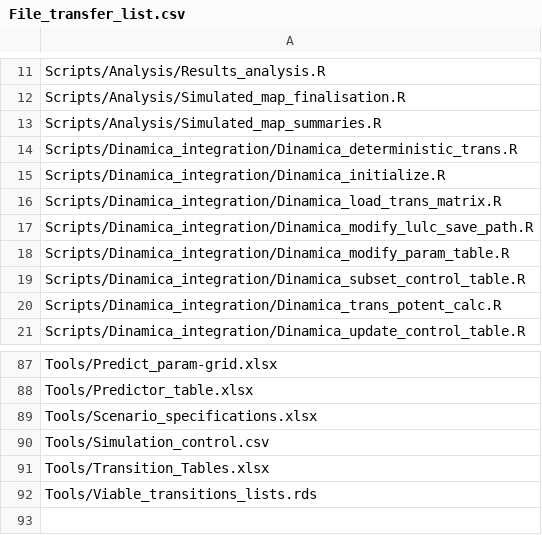
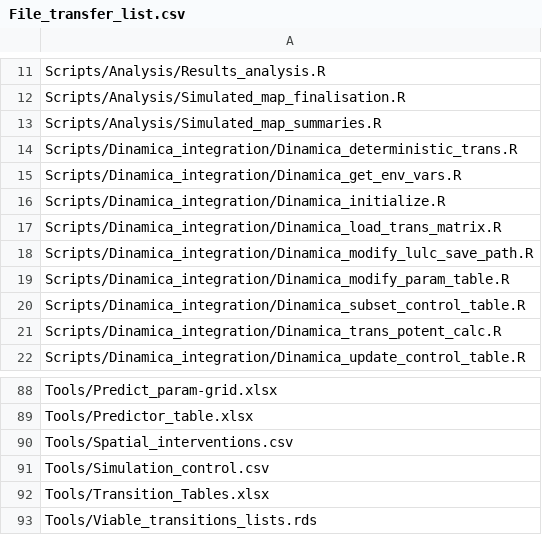
Before and after one commit to blenback/LULCC-CH, a CSV file: File_transfer_list.csv, drawn as a sheet; only a part is shown, gaps mark what is left out.

```diff
--- a/File_transfer_list.csv
+++ b/File_transfer_list.csv
@@ -14,2 +14,3 @@ Scripts/Analysis/Simulated_map_summaries.R
 Scripts/Dinamica_integration/Dinamica_deterministic_trans.R
+Scripts/Dinamica_integration/Dinamica_get_env_vars.R
 Scripts/Dinamica_integration/Dinamica_initialize.R
@@ -88,3 +89,3 @@ Tools/Predict_param-grid.xlsx
 Tools/Predictor_table.xlsx
-Tools/Scenario_specifications.xlsx
+Tools/Spatial_interventions.csv
 Tools/Simulation_control.csv
```
Also changed, not shown: 13 other files.
